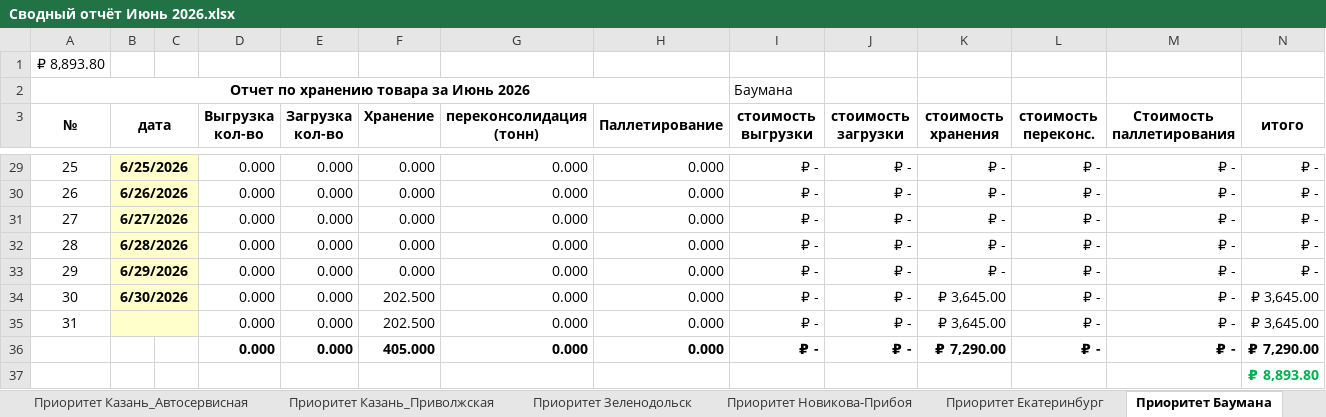
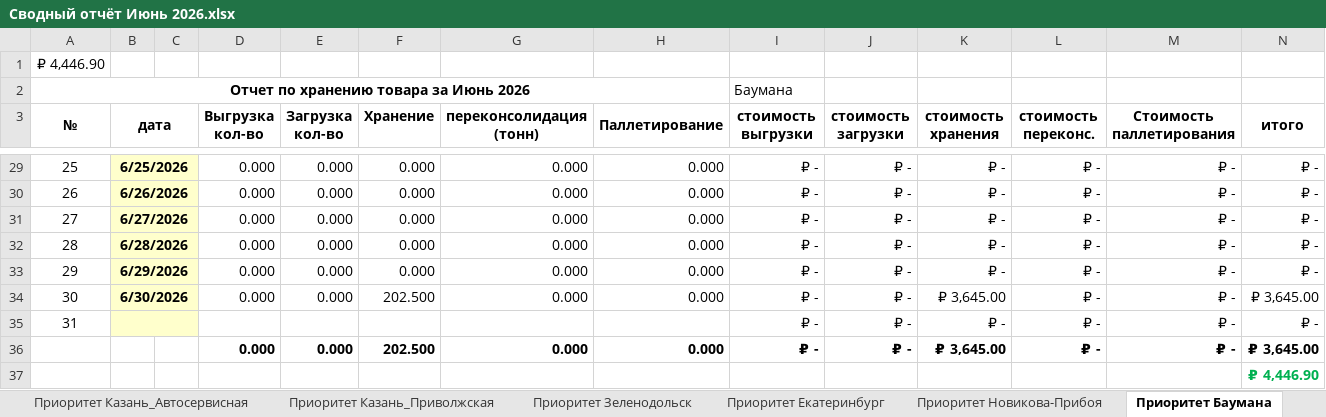
Before and after one commit to AntiChat1990/dtm_dashboard, an Excel workbook: dtm_dashboard/excel_data/Сводный отчёт Июнь 2026.xlsx, sheet Приоритет Баумана, drawn as a sheet; only a part is shown, gaps mark what is left out; values as stored, in another font and other column widths than the file's, no borders; removed rows and columns are numbered as before the commit, all else as after; rows hold the shown columns only; the diff names each change by its address in the sheet, - before the commit and + after, or states it on an @@ line.

```diff
--- a/dtm_dashboard/excel_data/Сводный отчёт Июнь 2026.xlsx (sheet Приоритет Баумана)
+++ b/dtm_dashboard/excel_data/Сводный отчёт Июнь 2026.xlsx (sheet Приоритет Баумана)
@@ sheet tab order changed: Приоритет Казань_Автосервисная | Приоритет Казань_Приволжская | Приоритет Зеленодольск | Приоритет Екатеринбург | Приоритет Новикова-Прибоя | Приоритет Баумана @@
@@ column A (№) renumbered between rows 1 and 36 @@
+row 35: 31 |  |  |  |  |  |  |  | ₽ - | ₽ - | ₽ - | ₽ - | ₽ - | ₽ -
-B36:C36 fill: #FFFFCC
+B36:C36 fill: none
-B35:C35 merged
-D36:N36 bold: off
+D36:N36 bold: on
-row 36:  |  |  | 0.000 | 0.000 | 405.000 | 0.000 | 0.000 | ₽ - | ₽ - | ₽ 7,290.00 | ₽ - | ₽ - | ₽ 7,290.00
-N37 (итого): ₽ 8,893.80
+N37 (итого): ₽ 4,446.90
```
Also changed, not shown: sheet Казань_Автосервисная Полимеры, sheet ИТОГО, sheet ЕкатеринбургЧкаловский Полимеры, sheet ЕкатеринбургЧкаловский Полиом, sheet ЕкатеринбургЧкаловский KPI, sheet Сводка, 1 more sheet, formulas that keep their value, charts or pictures, 1 other file.
